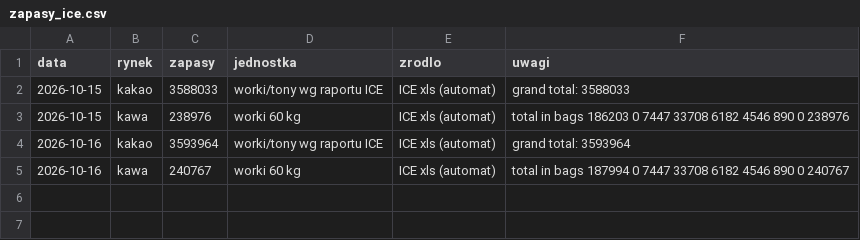
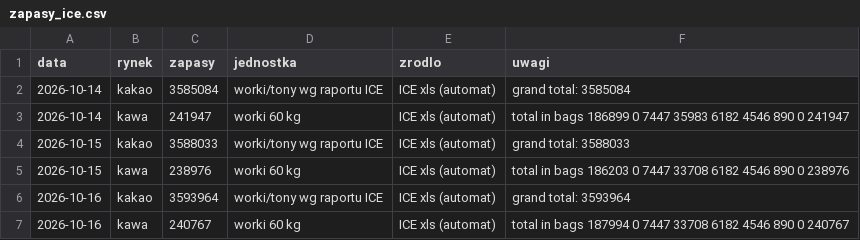
Before and after one commit to Kubula-xu/claude-finance-data, a CSV file: data/softy/zapasy_ice.csv, drawn as a sheet.

```diff
--- a/data/softy/zapasy_ice.csv
+++ b/data/softy/zapasy_ice.csv
@@ -1,2 +1,4 @@
 data,rynek,zapasy,jednostka,zrodlo,uwagi
+2026-10-14,kakao,3585084,worki/tony wg raportu ICE,ICE xls (automat),grand total: 3585084
+2026-10-14,kawa,241947,worki 60 kg,ICE xls (automat),total in bags 186899 0 7447 35983 6182 4546 890 0 241947
 2026-10-15,kakao,3588033,worki/tony wg raportu ICE,ICE xls (automat),grand total: 3588033
```
Also changed, not shown: data/softy/fx_brl_1d.csv, data/softy/fx_eur_1d.csv, 8 other files.
